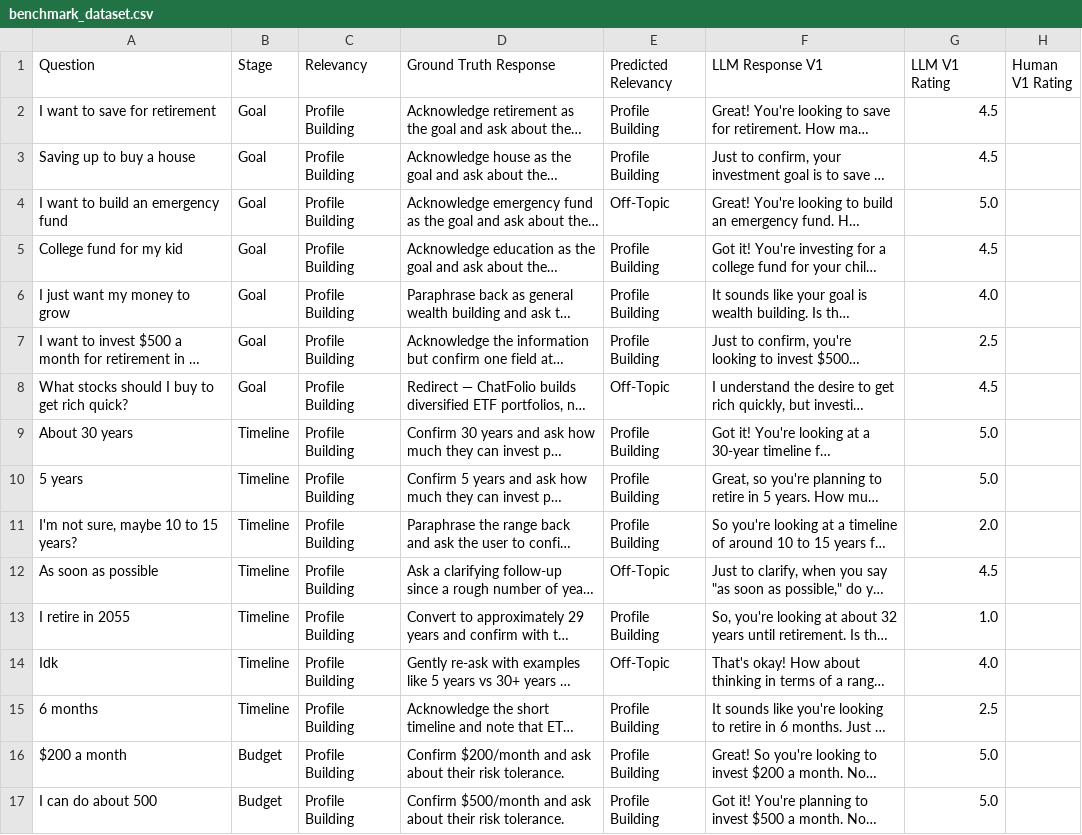
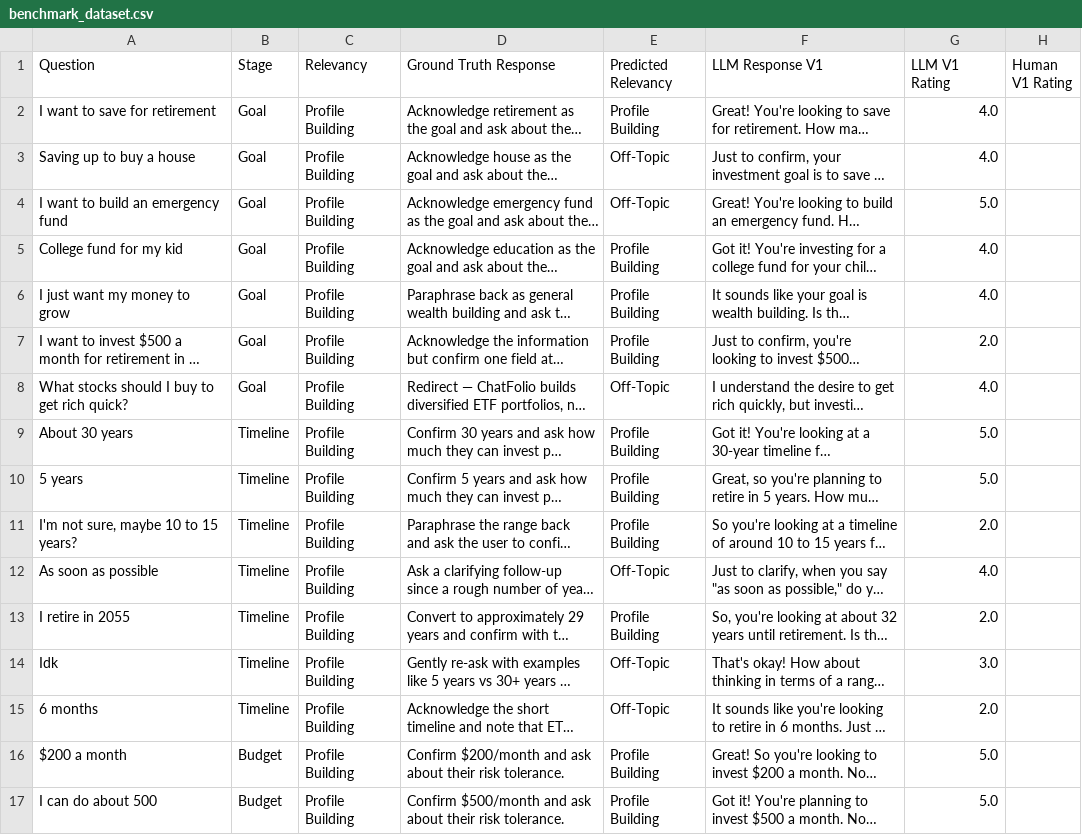
Before and after one commit to indelgarcia/chatfolio, a CSV file: evaluation/benchmark_dataset.csv, drawn as a sheet; only a part is shown; long unchanged cells end in …; the diff covers the shown part only; the diff names each change by its address in the sheet, - before the commit and + after, or states it on an @@ line.

Commit message:
refining evaluation v1

```diff
--- a/evaluation/benchmark_dataset.csv
+++ b/evaluation/benchmark_dataset.csv
-G2:G3 (LLM V1 Rating): 4.5
+G2:G3 (LLM V1 Rating): 4.0
-E3 (Predicted Relevancy): Profile Building
+E3 (Predicted Relevancy): Off-Topic
-G5 (LLM V1 Rating): 4.5
+G5 (LLM V1 Rating): 4.0
-G7 (LLM V1 Rating): 2.5
+G7 (LLM V1 Rating): 2.0
-G8 (LLM V1 Rating): 4.5
+G8 (LLM V1 Rating): 4.0
-G12 (LLM V1 Rating): 4.5
+G12 (LLM V1 Rating): 4.0
-G13 (LLM V1 Rating): 1.0
+G13 (LLM V1 Rating): 2.0
-G14 (LLM V1 Rating): 4.0
+G14 (LLM V1 Rating): 3.0
-E15 (Predicted Relevancy): Profile Building
+E15 (Predicted Relevancy): Off-Topic
-G15 (LLM V1 Rating): 2.5
+G15 (LLM V1 Rating): 2.0
```
Also changed, not shown: 27 edited cells elsewhere in this file, 1 other file.
